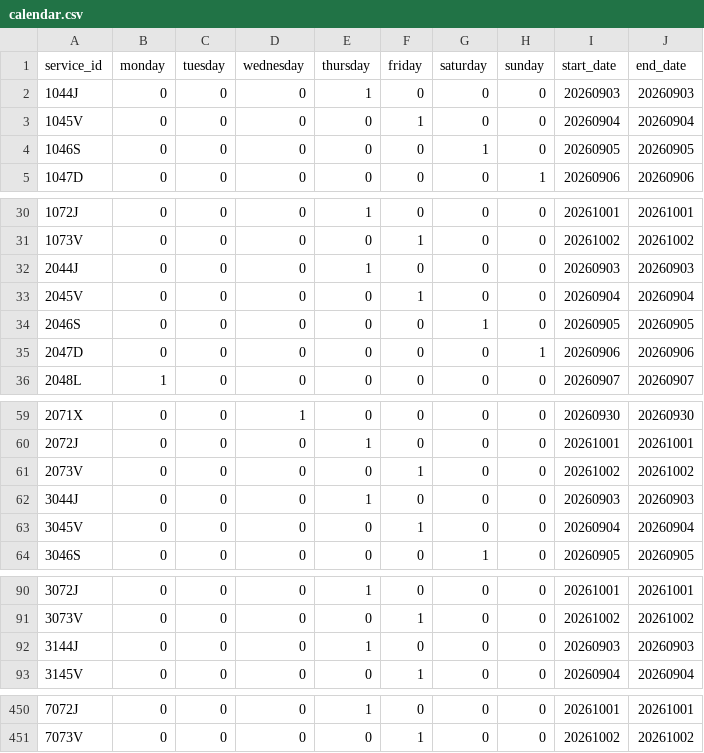
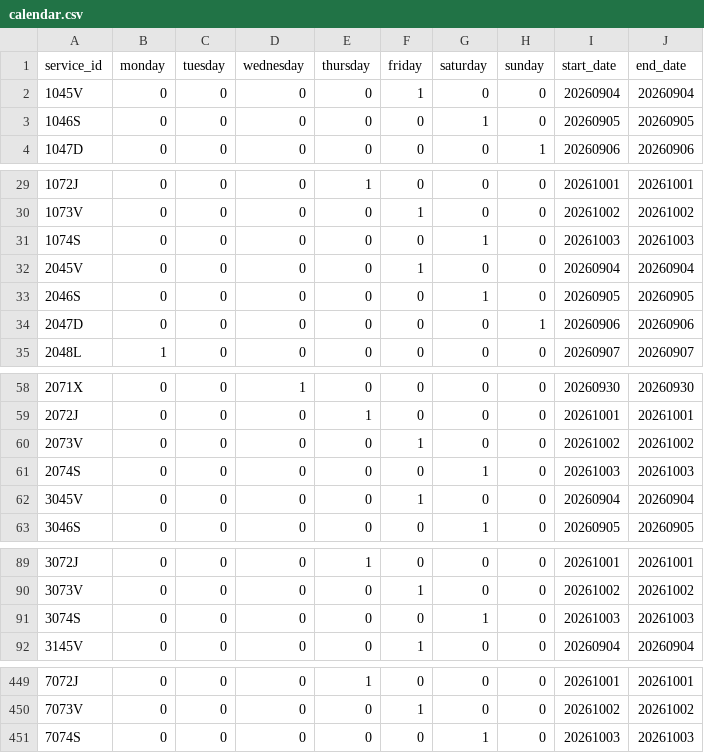
Before and after one commit to WireNext/cercaniasgtfs, a CSV file: data_csv/calendar.csv, drawn as a sheet; only a part is shown, gaps mark what is left out; the diff covers the shown part only.

```diff
--- a/data_csv/calendar.csv
+++ b/data_csv/calendar.csv
@@ -1,3 +1,2 @@
 service_id,monday,tuesday,wednesday,thursday,friday,saturday,sunday,start_date,end_date
-1044J,0,0,0,1,0,0,0,20260903,20260903
 1045V,0,0,0,0,1,0,0,20260904,20260904
@@ -31,3 +30,3 @@ service_id,monday,tuesday,wednesday,thursday,friday,saturday,sunday,start_date,e
 1073V,0,0,0,0,1,0,0,20261002,20261002
-2044J,0,0,0,1,0,0,0,20260903,20260903
+1074S,0,0,0,0,0,1,0,20261003,20261003
 2045V,0,0,0,0,1,0,0,20260904,20260904
@@ -61,3 +60,3 @@ service_id,monday,tuesday,wednesday,thursday,friday,saturday,sunday,start_date,e
 2073V,0,0,0,0,1,0,0,20261002,20261002
-3044J,0,0,0,1,0,0,0,20260903,20260903
+2074S,0,0,0,0,0,1,0,20261003,20261003
 3045V,0,0,0,0,1,0,0,20260904,20260904
@@ -91,3 +90,3 @@ service_id,monday,tuesday,wednesday,thursday,friday,saturday,sunday,start_date,e
 3073V,0,0,0,0,1,0,0,20261002,20261002
-3144J,0,0,0,1,0,0,0,20260903,20260903
+3074S,0,0,0,0,0,1,0,20261003,20261003
 3145V,0,0,0,0,1,0,0,20260904,20260904
@@ -451 +450,2 @@ service_id,monday,tuesday,wednesday,thursday,friday,saturday,sunday,start_date,e
 7073V,0,0,0,0,1,0,0,20261002,20261002
+7074S,0,0,0,0,0,1,0,20261003,20261003
```
Also changed, not shown: 55 edited cells elsewhere in this file.
